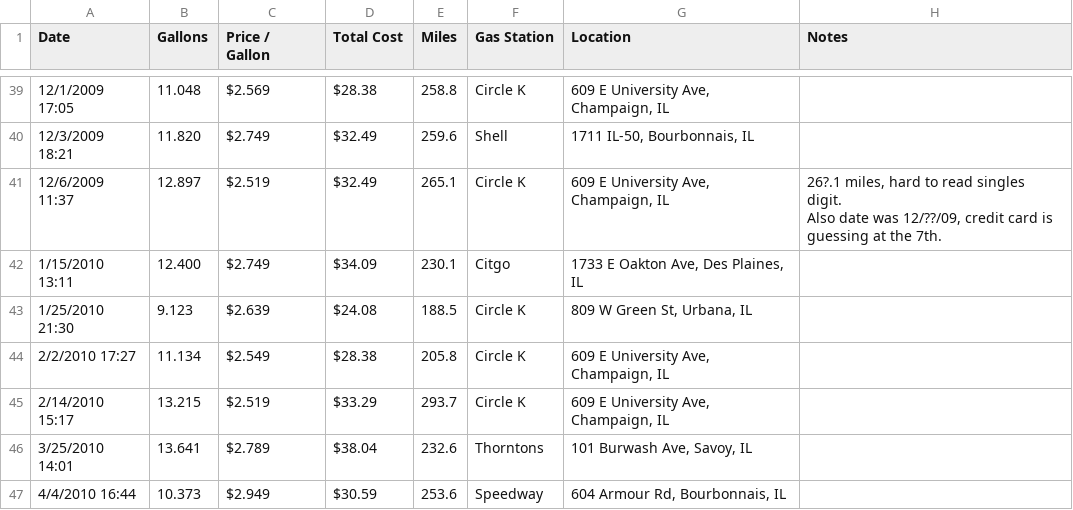
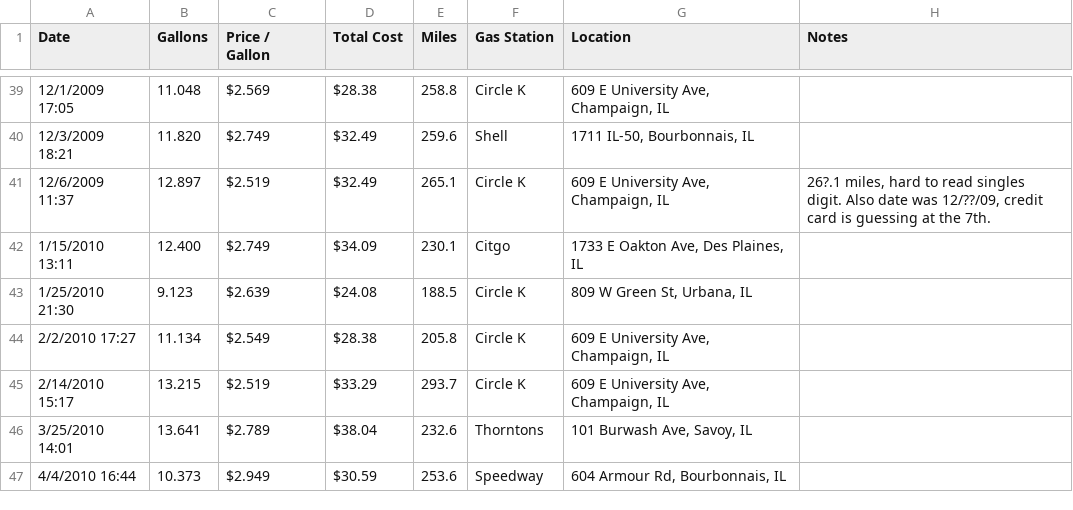
Before and after one commit to bergren2/data, a CSV file: gas-receipts/receipts.csv, drawn as a sheet; only a part is shown, gaps mark what is left out.

Commit message:
combine into same line

```diff
--- a/gas-receipts/receipts.csv
+++ b/gas-receipts/receipts.csv
@@ -40,4 +40,3 @@ Date,Gallons,Price / Gallon,Total Cost,Miles,Gas Station,Location,Notes
 12/3/2009 18:21,11.820,$2.749,$32.49,259.6,Shell,"1711 IL-50, Bourbonnais, IL",
-12/6/2009 11:37,12.897,$2.519,$32.49,265.1,Circle K,"609 E University Ave, Champaign, IL","26?.1 miles, hard to read singles digit.
-Also date was 12/??/09, credit card is guessing at the 7th."
+12/6/2009 11:37,12.897,$2.519,$32.49,265.1,Circle K,"609 E University Ave, Champaign, IL","26?.1 miles, hard to read singles digit. Also date was 12/??/09, credit card is guessing at the 7th."
 1/15/2010 13:11,12.400,$2.749,$34.09,230.1,Citgo,"1733 E Oakton Ave, Des Plaines, IL",
```
